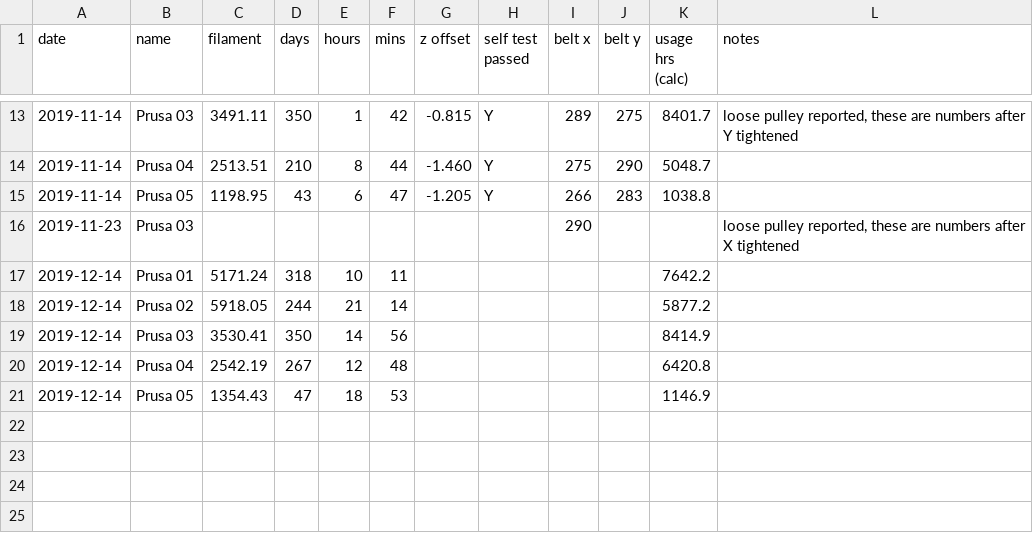
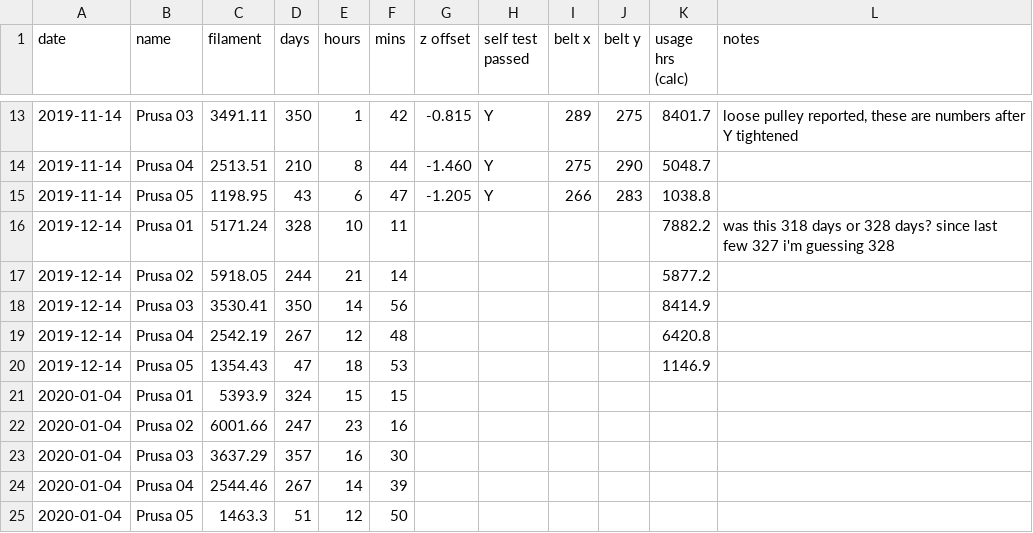
Before and after one commit to rgordon/barn-printer-logs, a TSV file: data/printer-logs.tsv, drawn as a sheet; only a part is shown, gaps mark what is left out.

Commit message:
updated data 2020-01-04

```diff
--- a/data/printer-logs.tsv
+++ b/data/printer-logs.tsv
@@ -15,4 +15,3 @@ date	name	filament	days	hours 	mins	z offset	self test passed	belt x	belt y	usag
 2019-11-14	Prusa 05	1198.95	43	6	47	-1.205	Y	266	283	1038.8	
-2019-11-23	Prusa 03							290			loose pulley reported, these are numbers after X tightened
-2019-12-14	Prusa 01	5171.24	318	10	11					7642.2	
+2019-12-14	Prusa 01	5171.24	328	10	11					7882.2	was this 318 days or 328 days? since last few 327 i'm guessing 328
 2019-12-14	Prusa 02	5918.05	244	21	14					5877.2	
@@ -21 +20,6 @@ date	name	filament	days	hours 	mins	z offset	self test passed	belt x	belt y	usag
 2019-12-14	Prusa 05	1354.43	47	18	53					1146.9	
+2020-01-04	Prusa 01	5393.9	324	15	15						
+2020-01-04	Prusa 02	6001.66	247	23	16						
+2020-01-04	Prusa 03	3637.29	357	16	30						
+2020-01-04	Prusa 04	2544.46	267	14	39						
+2020-01-04	Prusa 05	1463.3	51	12	50						
```
Also changed, not shown: 1 other file.
